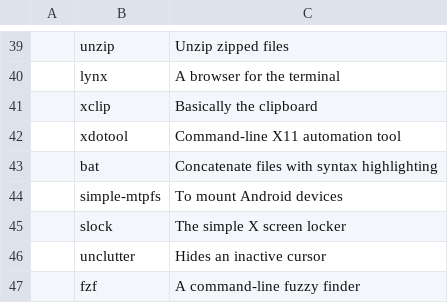
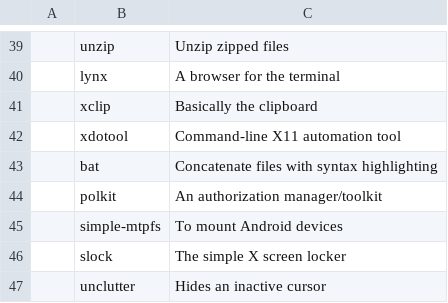
Before and after one commit to x1nigo/VoidOS, a CSV file: progs.csv, drawn as a sheet; only a part is shown, gaps mark what is left out; the shorter side is filled out with more unchanged rows; the diff names each change by its address in the sheet, - before the commit and + after, or states it on an @@ line.

Commit message:
Update progs.csv

```diff
--- a/progs.csv
+++ b/progs.csv
+row 44:  | polkit | An authorization manager/toolkit
```
